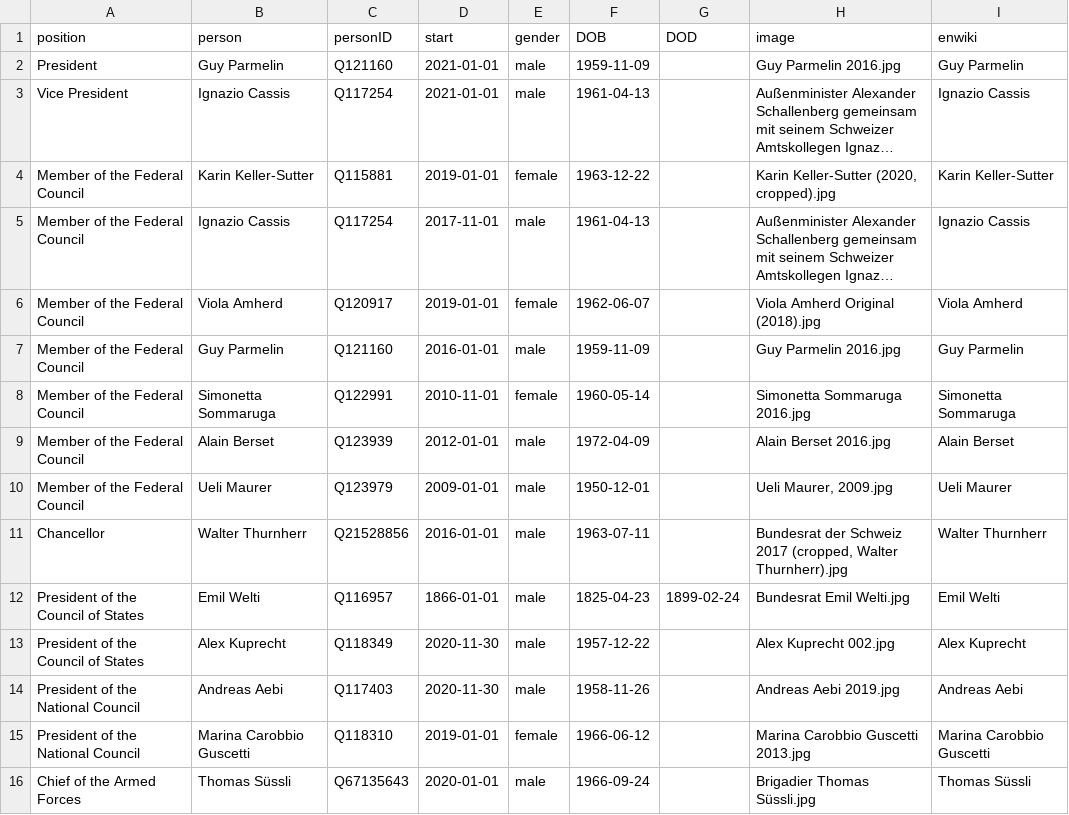
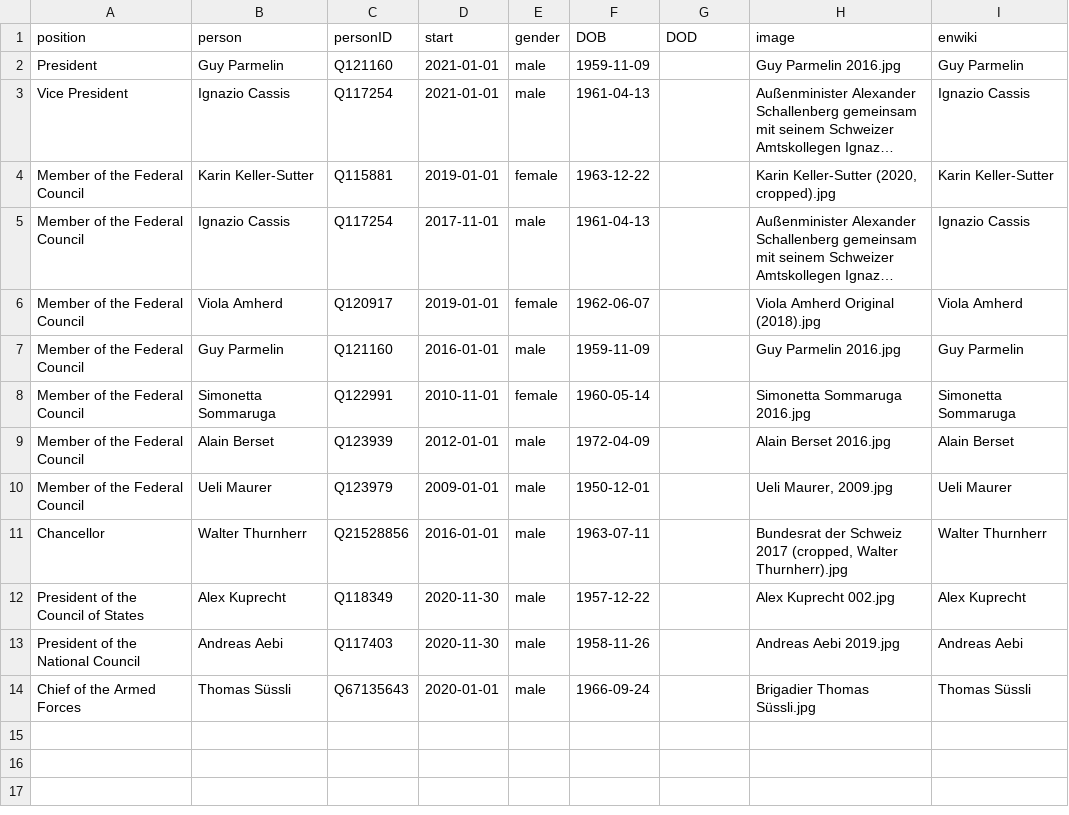
Before and after one commit to every-politician-scrapers/swiss-federal-council, a CSV file: html/current.csv, drawn as a sheet; long unchanged cells end in ….

Commit message:
update current.csv
Wikidata updates are very slow today

```diff
--- a/html/current.csv
+++ b/html/current.csv
@@ -11,6 +11,4 @@ Member of the Federal Council,Ueli Maurer,Q123979,2009-01-01,male,1950-12-01,,"U
 Chancellor,Walter Thurnherr,Q21528856,2016-01-01,male,1963-07-11,,"Bundesrat der Schweiz 2017 (cropped, Walter Thurnherr).jpg",Walter Thurnherr
-President of the Council of States,Emil Welti,Q116957,1866-01-01,male,1825-04-23,1899-02-24,Bundesrat Emil Welti.jpg,Emil Welti
 President of the Council of States,Alex Kuprecht,Q118349,2020-11-30,male,1957-12-22,,Alex Kuprecht 002.jpg,Alex Kuprecht
 President of the National Council,Andreas Aebi,Q117403,2020-11-30,male,1958-11-26,,Andreas Aebi 2019.jpg,Andreas Aebi
-President of the National Council,Marina Carobbio Guscetti,Q118310,2019-01-01,female,1966-06-12,,Marina Carobbio Guscetti 2013.jpg,Marina Carobbio Guscetti
 Chief of the Armed Forces,Thomas Süssli,Q67135643,2020-01-01,male,1966-09-24,,Brigadier Thomas Süssli.jpg,Thomas Süssli
```
Also changed, not shown: 1 other file.
